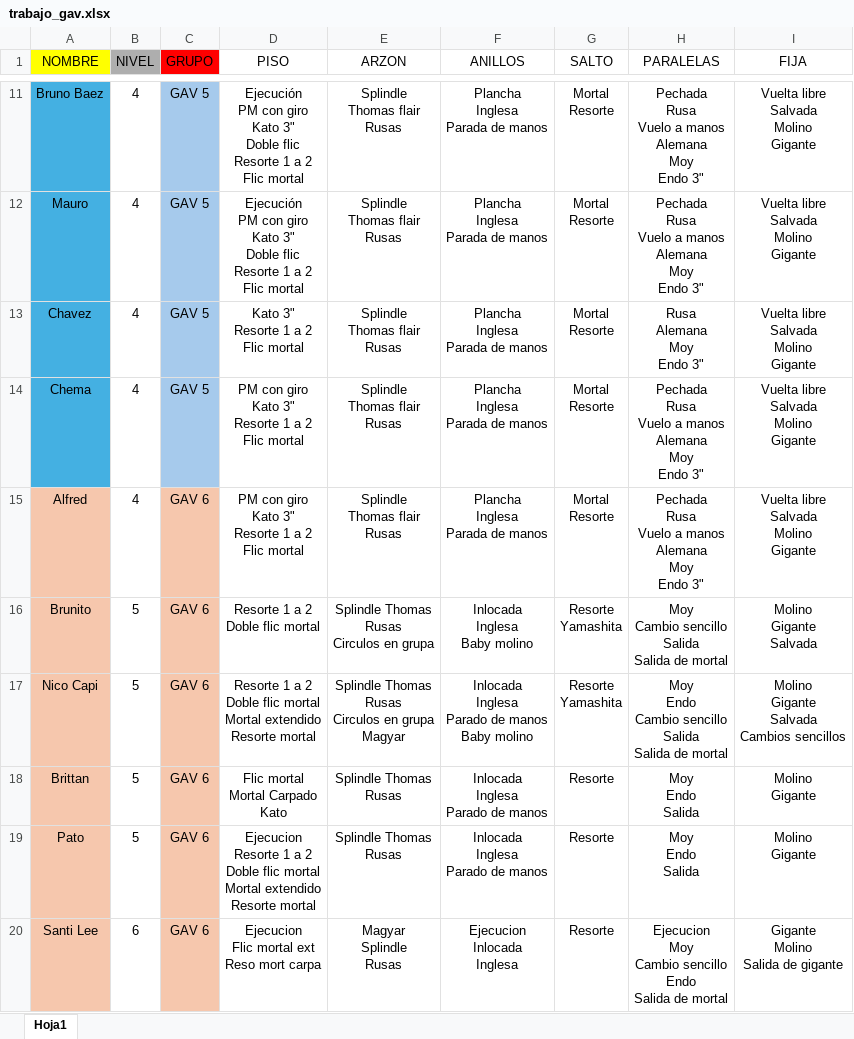
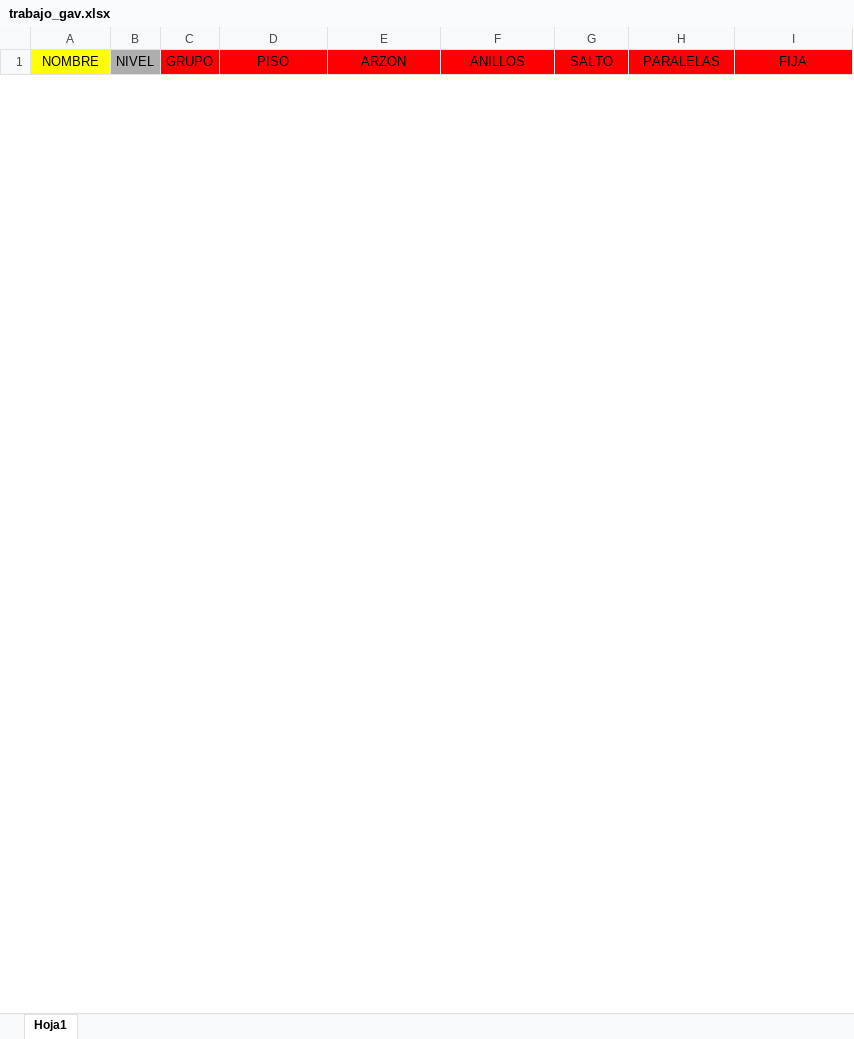
Before and after one commit to josemanueljaimemorales/pruebanuevappakc, an Excel workbook: modulos/gav-training/trabajo_gav.xlsx, sheet Hoja1, drawn as a sheet; only a part is shown, gaps mark what is left out; values as stored, in another font and other column widths than the file's, no borders; conditional formats not drawn; removed rows and columns are numbered as before the commit, all else as after; ↵ is a line break in a cell; the diff covers the shown part only; the diff names each change by its address in the sheet, - before the commit and + after, or states it on an @@ line.

```diff
--- a/modulos/gav-training/trabajo_gav.xlsx (sheet Hoja1)
+++ b/modulos/gav-training/trabajo_gav.xlsx (sheet Hoja1)
-D1:I1 fill: none
+D1:I1 fill: #FF0000
-row 11: Bruno Baez | 4 | GAV 5 | Ejecución ↵ PM con giro ↵ Kato 3" ↵ Doble flic ↵ Resorte 1 a 2 ↵ Flic mortal | Splindle ↵ Thomas flair ↵ Rusas | Plancha ↵ Inglesa ↵ Parada de manos | Mortal ↵ Resorte | Pechada ↵ Rusa ↵ Vuelo a manos ↵ Alemana ↵ Moy ↵ Endo 3" | Vuelta libre ↵ Salvada ↵ Molino ↵ Gigante
-row 12: Mauro | 4 | GAV 5 | Ejecución ↵ PM con giro ↵ Kato 3" ↵ Doble flic ↵ Resorte 1 a 2 ↵ Flic mortal | Splindle ↵ Thomas flair ↵ Rusas | Plancha ↵ Inglesa ↵ Parada de manos | Mortal ↵ Resorte | Pechada ↵ Rusa ↵ Vuelo a manos ↵ Alemana ↵ Moy ↵ Endo 3" | Vuelta libre ↵ Salvada ↵ Molino ↵ Gigante
-row 13: Chavez | 4 | GAV 5 | Kato 3" ↵ Resorte 1 a 2 ↵ Flic mortal | Splindle ↵ Thomas flair ↵ Rusas | Plancha ↵ Inglesa ↵ Parada de manos | Mortal ↵ Resorte | Rusa ↵ Alemana ↵ Moy ↵ Endo 3" | Vuelta libre ↵ Salvada ↵ Molino ↵ Gigante
-row 14: Chema | 4 | GAV 5 | PM con giro ↵ Kato 3" ↵ Resorte 1 a 2 ↵ Flic mortal | Splindle ↵ Thomas flair ↵ Rusas | Plancha ↵ Inglesa ↵ Parada de manos | Mortal ↵ Resorte | Pechada ↵ Rusa ↵ Vuelo a manos ↵ Alemana ↵ Moy ↵ Endo 3" | Vuelta libre ↵ Salvada ↵ Molino ↵ Gigante
-row 15: Alfred | 4 | GAV 6 | PM con giro ↵ Kato 3" ↵ Resorte 1 a 2 ↵ Flic mortal | Splindle ↵ Thomas flair ↵ Rusas | Plancha ↵ Inglesa ↵ Parada de manos | Mortal ↵ Resorte | Pechada ↵ Rusa ↵ Vuelo a manos ↵ Alemana ↵ Moy ↵ Endo 3" | Vuelta libre ↵ Salvada ↵ Molino ↵ Gigante
-row 16: Brunito | 5 | GAV 6 | Resorte 1 a 2 ↵ Doble flic mortal | Splindle Thomas ↵ Rusas ↵ Circulos en grupa | Inlocada ↵ Inglesa ↵ Baby molino | Resorte ↵ Yamashita | Moy ↵ Cambio sencillo ↵ Salida ↵ Salida de mortal | Molino ↵ Gigante ↵ Salvada
-row 17: Nico Capi | 5 | GAV 6 | Resorte 1 a 2 ↵ Doble flic mortal ↵ Mortal extendido ↵ Resorte mortal | Splindle Thomas ↵ Rusas ↵ Circulos en grupa ↵ Magyar | Inlocada ↵ Inglesa ↵ Parado de manos ↵ Baby molino | Resorte ↵ Yamashita | Moy ↵ Endo ↵ Cambio sencillo ↵ Salida ↵ Salida de mortal | Molino ↵ Gigante ↵ Salvada ↵ Cambios sencillos
-row 18: Brittan | 5 | GAV 6 | Flic mortal ↵ Mortal Carpado ↵ Kato | Splindle Thomas ↵ Rusas | Inlocada ↵ Inglesa ↵ Parado de manos | Resorte | Moy ↵ Endo ↵ Salida | Molino ↵ Gigante
-row 19: Pato | 5 | GAV 6 | Ejecucion ↵ Resorte 1 a 2 ↵ Doble flic mortal ↵ Mortal extendido ↵ Resorte mortal | Splindle Thomas ↵ Rusas | Inlocada ↵ Inglesa ↵ Parado de manos | Resorte | Moy ↵ Endo ↵ Salida | Molino ↵ Gigante
-row 20: Santi Lee | 6 | GAV 6 | Ejecucion ↵ Flic mortal ext ↵ Reso mort carpa | Magyar ↵ Splindle ↵ Rusas | Ejecucion ↵ Inlocada ↵ Inglesa | Resorte | Ejecucion ↵ Moy ↵ Cambio sencillo ↵ Endo ↵ Salida de mortal | Gigante ↵ Molino ↵ Salida de gigante
```
Also changed, not shown: 2 added rows and 20 removed rows elsewhere in this sheet, modulos/normativos/NORMATIVOS_ESGILA.xlsx, 34 other files.
